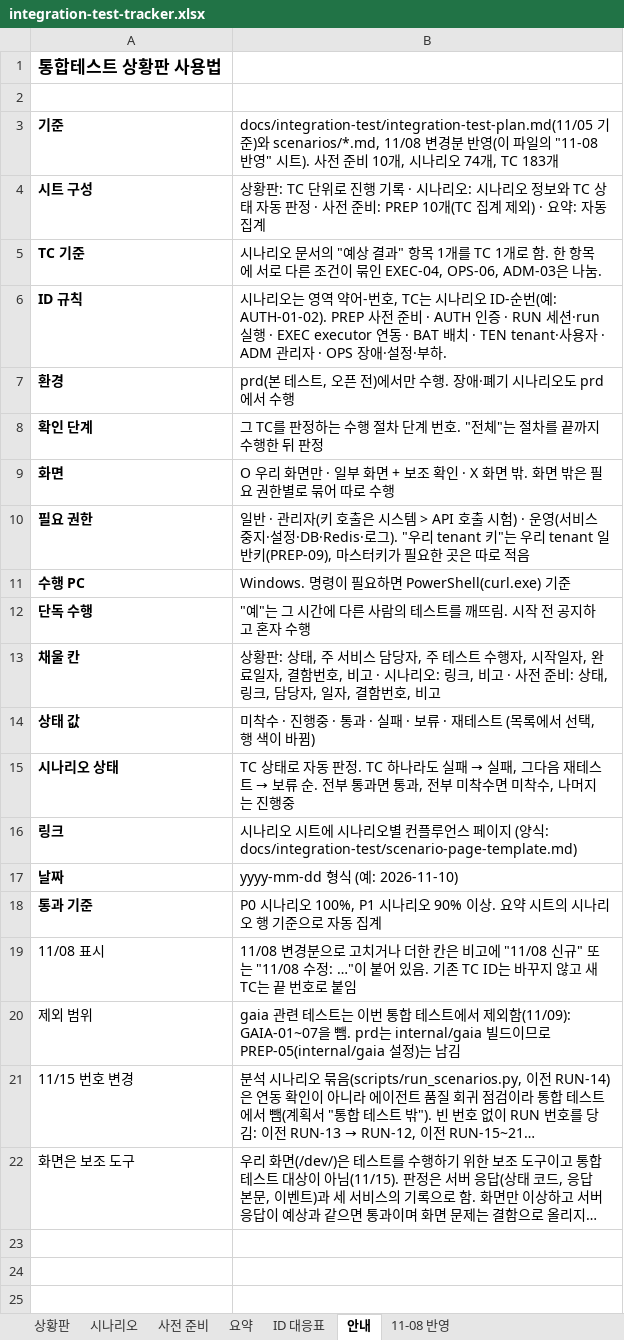
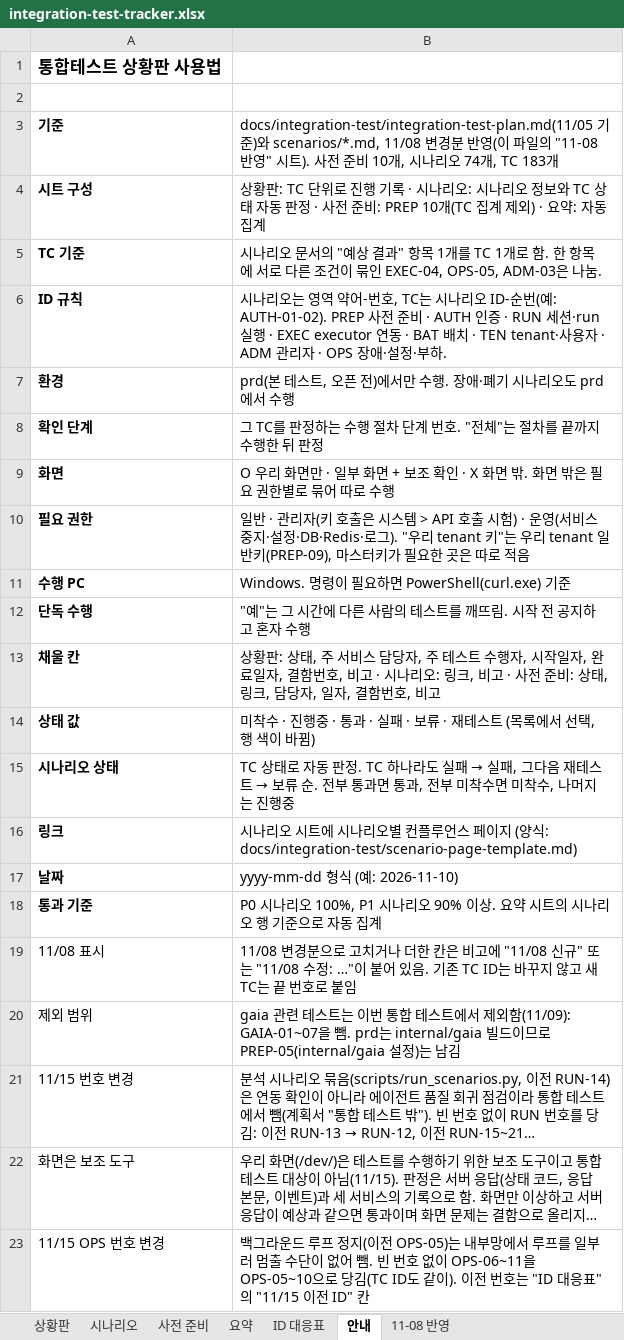
Before and after one commit to KimHwaJin/pr-agentic-service, an Excel workbook: docs/integration-test/integration-test-tracker.xlsx, sheet 안내, drawn as a sheet; long unchanged cells end in …; values as stored, in another font and other column widths than the file's, no borders; the diff names each change by its address in the sheet, - before the commit and + after, or states it on an @@ line.

```diff
--- a/docs/integration-test/integration-test-tracker.xlsx (sheet 안내)
+++ b/docs/integration-test/integration-test-tracker.xlsx (sheet 안내)
-B5: …묶인 EXEC-04, OPS-06, ADM-03은 나…
+B5: …묶인 EXEC-04, OPS-05, ADM-03은 나…
+row 23: 11/15 OPS 번호 변경 | 백그라운드 루프 정지(이전 OPS-05)는 내부망에서 루프를 일부러 멈출 수단이 없어 뺌. 빈 번호 없이 OPS-06~11을 OPS-05~10으로 당김(TC ID도 같이). 이전 번호는 "ID 대응표"의 "11/15 이전 ID" 칸
```
Also changed, not shown: sheet 상황판, sheet 시나리오, sheet ID 대응표, sheet 11-08 반영, docs/integration-test/tc-assignee-plan.xlsx, 10 other files.
